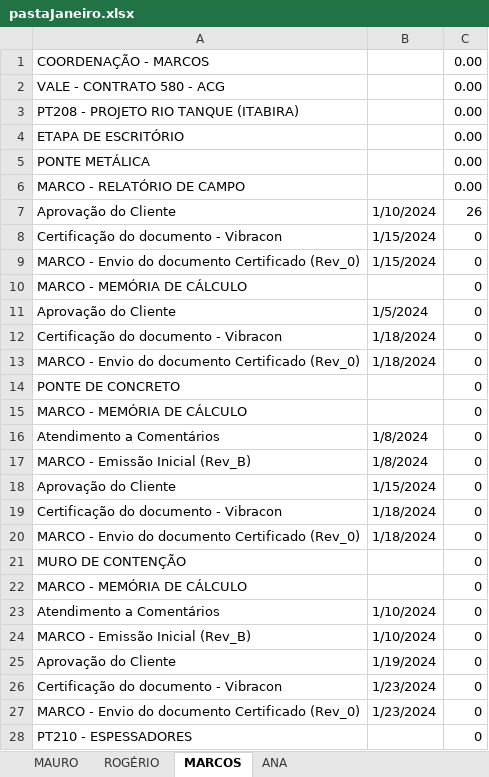
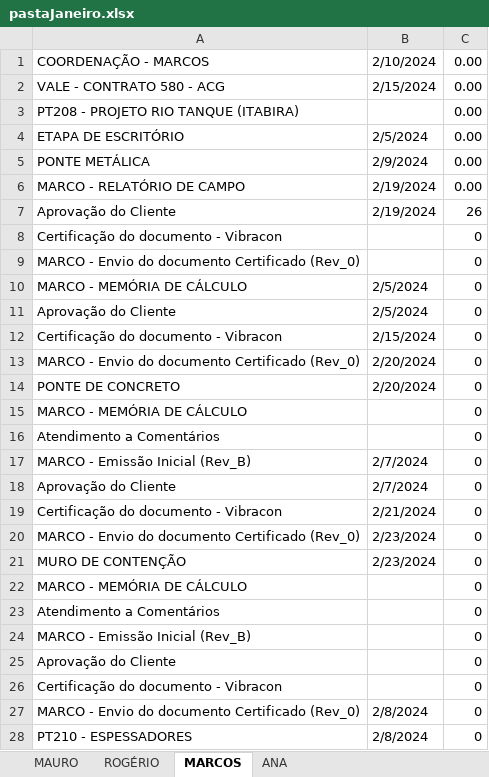
Before and after one commit to desenvolvimentoVibracon/p2402, an Excel workbook: _aux/pastaJaneiro.xlsx, sheet MARCOS, drawn as a sheet; only a part is shown; values as stored, in another font and other column widths than the file's, no cell formats; removed rows and columns are numbered as before the commit, all else as after; the diff covers the shown part only; the diff names each change by its address in the sheet, - before the commit and + after, or states it on an @@ line.

```diff
--- a/_aux/pastaJaneiro.xlsx (sheet MARCOS)
+++ b/_aux/pastaJaneiro.xlsx (sheet MARCOS)
-B1: (empty)
+B1: 2/10/2024
-B2: (empty)
+B2: 2/15/2024
-B4: (empty)
+B4: 2/5/2024
-B5: (empty)
+B5: 2/9/2024
-B6: (empty)
+B6: 2/19/2024
-B7: 1/10/2024
+B7: 2/19/2024
+row 8: Certificação do documento - Vibracon |  | 0
+row 9: MARCO - Envio do documento Certificado (Rev_0) |  | 0
+row 10: MARCO - MEMÓRIA DE CÁLCULO | 2/5/2024 | 0
+row 11: Aprovação do Cliente | 2/5/2024 | 0
-B12: 1/15/2024
+B12: 2/15/2024
-B13: 1/15/2024
+B13: 2/20/2024
+row 14: PONTE DE CONCRETO | 2/20/2024 | 0
+row 16: Atendimento a Comentários |  | 0
+row 17: MARCO - Emissão Inicial (Rev_B) | 2/7/2024 | 0
-B18: 1/5/2024
+B18: 2/7/2024
-B19: 1/18/2024
+B19: 2/21/2024
-B20: 1/18/2024
+B20: 2/23/2024
-row 14: PONTE DE CONCRETO |  | 0
+row 21: MURO DE CONTENÇÃO | 2/23/2024 | 0
-B23:B24: 1/8/2024
+B23:B24: (empty)
-B25: 1/15/2024
+B25: (empty)
-B26: 1/18/2024
+B26: (empty)
-B27: 1/18/2024
+B27: 2/8/2024
-row 21: MURO DE CONTENÇÃO |  | 0
@@ row 22 moved to row 47: MARCO - MEMÓRIA DE CÁLCULO @@
-row 23: Atendimento a Comentários | 1/10/2024 | 0
-row 24: MARCO - Emissão Inicial (Rev_B) | 1/10/2024 | 0
-row 25: Aprovação do Cliente | 1/19/2024 | 0
-row 26: Certificação do documento - Vibracon | 1/23/2024 | 0
-row 27: MARCO - Envio do documento Certificado (Rev_0) | 1/23/2024 | 0
-B28: (empty)
+B28: 2/8/2024
```
Also changed, not shown: 201 added rows, 87 removed rows, 14 moved rows and 110 edited cells elsewhere in this sheet, cell formats, 24 other files.
